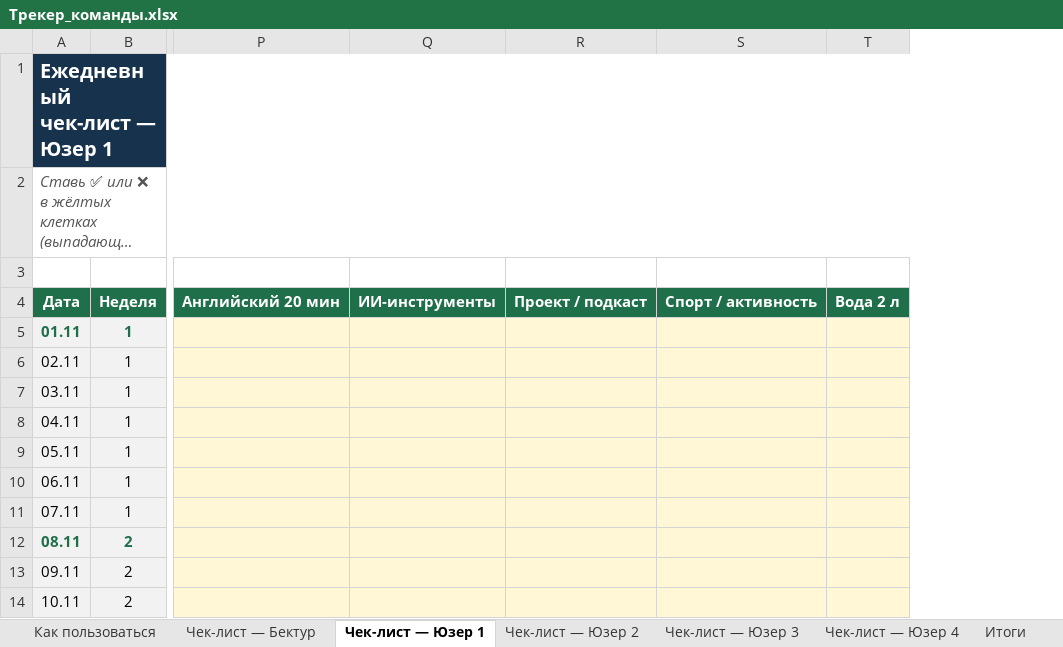
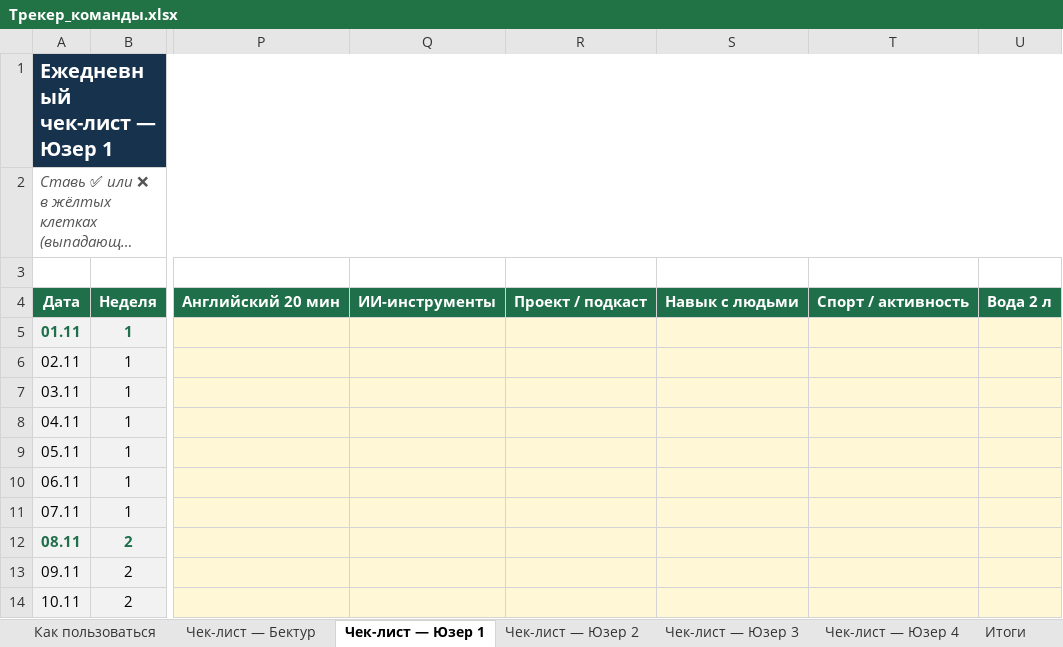
Before and after one commit to absamatovbektur1-ctrl/Bektur-Absamatov, an Excel workbook: growth/Трекер_команды.xlsx, sheet Чек-лист — Юзер 1, drawn as a sheet; only a part is shown, gaps mark what is left out; long unchanged cells end in …; values as stored, in another font and other column widths than the file's, no borders; conditional formats not drawn; the diff names each change by its address in the sheet, - before the commit and + after, or states it on an @@ line.

```diff
--- a/growth/Трекер_команды.xlsx (sheet Чек-лист — Юзер 1)
+++ b/growth/Трекер_команды.xlsx (sheet Чек-лист — Юзер 1)
+column S, row 4: Навык с людьми
```
Also changed, not shown: sheet Книги и навыки, sheet Чек-лист — Бектур, sheet Созвон, sheet Чек-лист — Юзер 2, sheet Чек-лист — Юзер 3, sheet Чек-лист — Юзер 4, 2 more sheets, other sheet tabs, formulas that keep their value, 1 other file.
